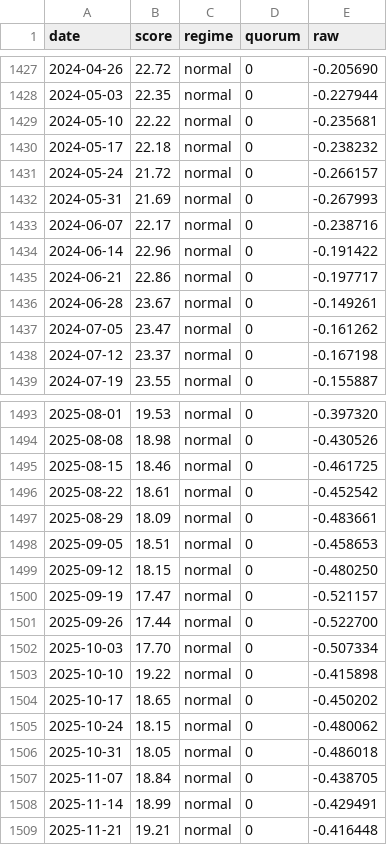
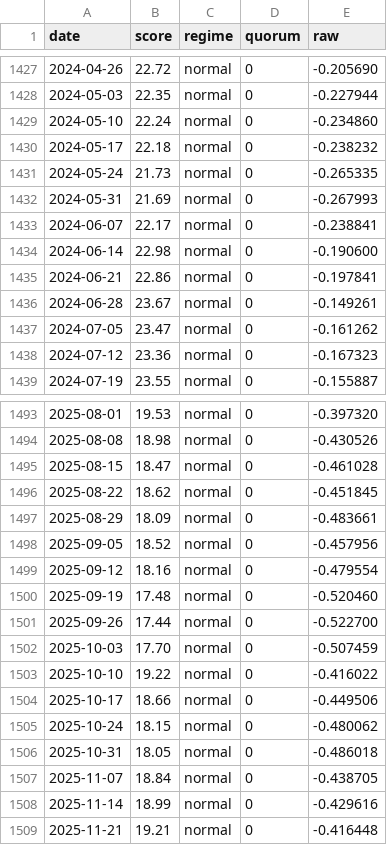
Before and after one commit to Hossein7935/sksi-credit-stress-index, a CSV file: data/sksi_weekly.csv, drawn as a sheet; only a part is shown, gaps mark what is left out; the diff covers the shown part only.

```diff
--- a/data/sksi_weekly.csv
+++ b/data/sksi_weekly.csv
@@ -1428,12 +1428,12 @@ date,score,regime,quorum,raw
 2024-05-03,22.35,normal,0,-0.227944
-2024-05-10,22.22,normal,0,-0.235681
+2024-05-10,22.24,normal,0,-0.234860
 2024-05-17,22.18,normal,0,-0.238232
-2024-05-24,21.72,normal,0,-0.266157
+2024-05-24,21.73,normal,0,-0.265335
 2024-05-31,21.69,normal,0,-0.267993
-2024-06-07,22.17,normal,0,-0.238716
-2024-06-14,22.96,normal,0,-0.191422
-2024-06-21,22.86,normal,0,-0.197717
+2024-06-07,22.17,normal,0,-0.238841
+2024-06-14,22.98,normal,0,-0.190600
+2024-06-21,22.86,normal,0,-0.197841
 2024-06-28,23.67,normal,0,-0.149261
 2024-07-05,23.47,normal,0,-0.161262
-2024-07-12,23.37,normal,0,-0.167198
+2024-07-12,23.36,normal,0,-0.167323
 2024-07-19,23.55,normal,0,-0.155887
@@ -1494,12 +1494,12 @@ date,score,regime,quorum,raw
 2025-08-08,18.98,normal,0,-0.430526
-2025-08-15,18.46,normal,0,-0.461725
-2025-08-22,18.61,normal,0,-0.452542
+2025-08-15,18.47,normal,0,-0.461028
+2025-08-22,18.62,normal,0,-0.451845
 2025-08-29,18.09,normal,0,-0.483661
-2025-09-05,18.51,normal,0,-0.458653
-2025-09-12,18.15,normal,0,-0.480250
-2025-09-19,17.47,normal,0,-0.521157
+2025-09-05,18.52,normal,0,-0.457956
+2025-09-12,18.16,normal,0,-0.479554
+2025-09-19,17.48,normal,0,-0.520460
 2025-09-26,17.44,normal,0,-0.522700
-2025-10-03,17.70,normal,0,-0.507334
-2025-10-10,19.22,normal,0,-0.415898
-2025-10-17,18.65,normal,0,-0.450202
+2025-10-03,17.70,normal,0,-0.507459
+2025-10-10,19.22,normal,0,-0.416022
+2025-10-17,18.66,normal,0,-0.449506
 2025-10-24,18.15,normal,0,-0.480062
@@ -1507,3 +1507,3 @@ date,score,regime,quorum,raw
 2025-11-07,18.84,normal,0,-0.438705
-2025-11-14,18.99,normal,0,-0.429491
+2025-11-14,18.99,normal,0,-0.429616
 2025-11-21,19.21,normal,0,-0.416448
```
Also changed, not shown: 1 added row and 45 edited cells elsewhere in this file, 10 other files.
